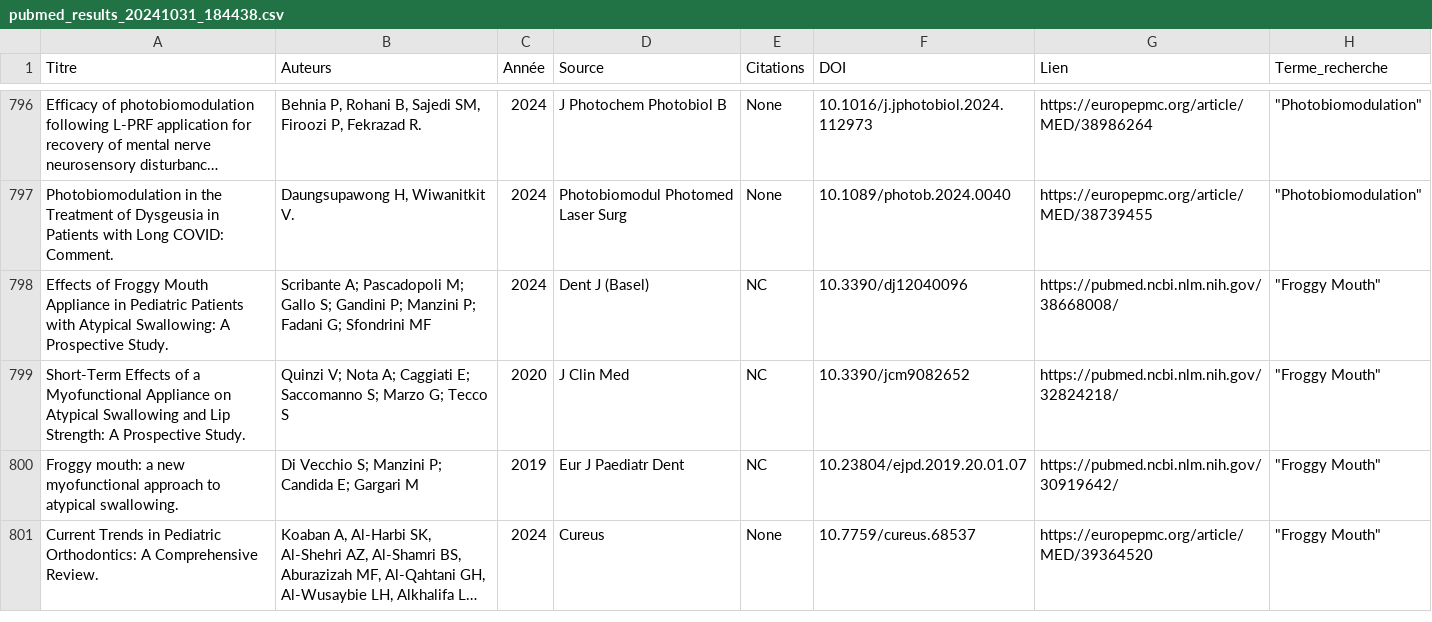
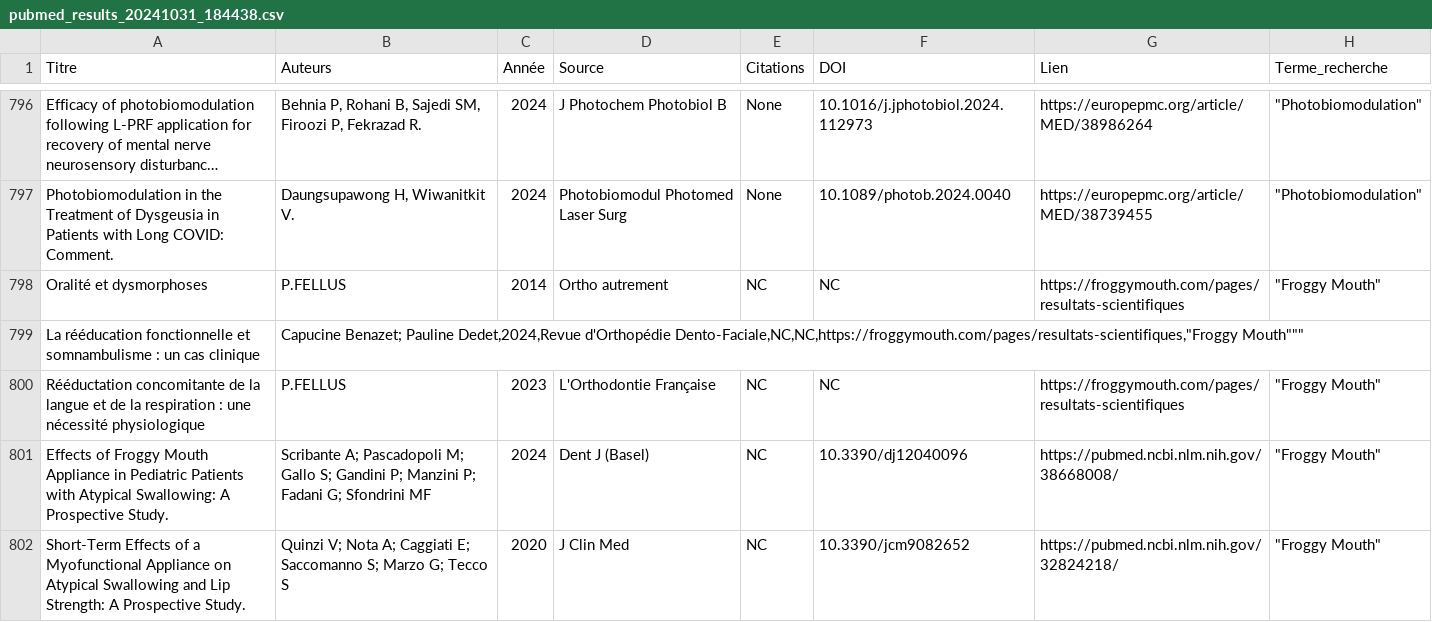
Before and after one commit to Joedwoo/studies, a CSV file: pubmed_results_20241031_184438.csv, drawn as a sheet; only a part is shown, gaps mark what is left out; the shorter side is filled out with more unchanged rows; long unchanged cells end in …; the diff names each change by its address in the sheet, - before the commit and + after, or states it on an @@ line.

Commit message:
Update pubmed_results_20241031_184438.csv

```diff
--- a/pubmed_results_20241031_184438.csv
+++ b/pubmed_results_20241031_184438.csv
+row 798: Oralité et dysmorphoses | P.FELLUS | 2014 | Ortho autrement | NC | NC | https://froggymouth.com/pages/resultats-scientifiques | "Froggy Mouth"
+row 799: La rééducation fonctionnelle et somnambulisme : un cas clinique | Capucine Benazet; Pauline Dedet,2024,Revue d'Orthopédie Dento-Faciale,NC,NC,https://froggymouth.com/pages/resultats-scientifiques,"Froggy Mouth"""
+row 800: Rééductation concomitante de la langue et de la respiration : une nécessité physiologique | P.FELLUS | 2023 | L'Orthodontie Française | NC | NC | https://froggymouth.com/pages/resultats-scientifiques | "Froggy Mouth"
```
